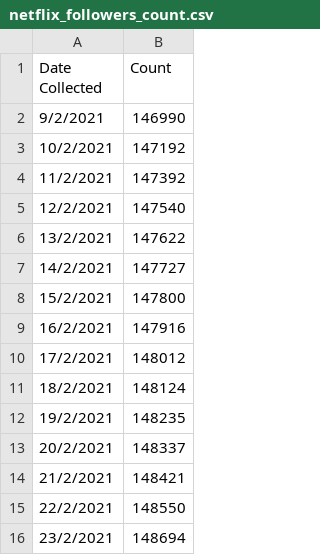
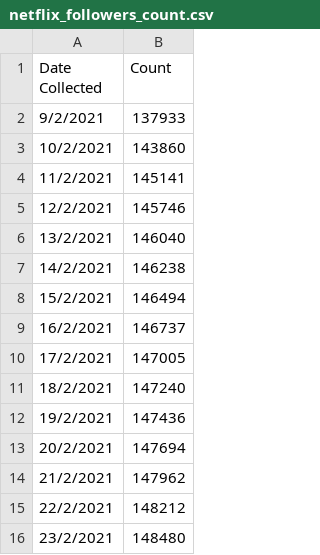
Before and after one commit to amirahanisadlin/video-streaming, a CSV file: Datasets/netflix_followers_count.csv, drawn as a sheet.

Commit message:
update followers count

```diff
--- a/Datasets/netflix_followers_count.csv
+++ b/Datasets/netflix_followers_count.csv
@@ -1,16 +1,16 @@
 Date Collected,Count
-9/2/2021,146990
-10/2/2021,147192
-11/2/2021,147392
-12/2/2021,147540
-13/2/2021,147622
-14/2/2021,147727
-15/2/2021,147800
-16/2/2021,147916
-17/2/2021,148012
-18/2/2021,148124
-19/2/2021,148235
-20/2/2021,148337
-21/2/2021,148421
-22/2/2021,148550
-23/2/2021,148694
+9/2/2021,137933
+10/2/2021,143860
+11/2/2021,145141
+12/2/2021,145746
+13/2/2021,146040
+14/2/2021,146238
+15/2/2021,146494
+16/2/2021,146737
+17/2/2021,147005
+18/2/2021,147240
+19/2/2021,147436
+20/2/2021,147694
+21/2/2021,147962
+22/2/2021,148212
+23/2/2021,148480
```
Also changed, not shown: 1 other file.
